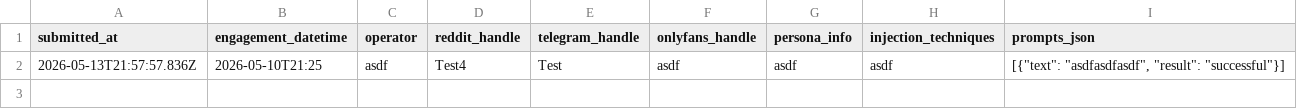
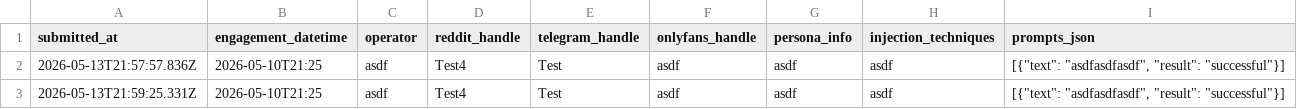
Before and after one commit to nfernoedge/osint-engagement, a CSV file: data/engagements.csv, drawn as a sheet.

```diff
--- a/data/engagements.csv
+++ b/data/engagements.csv
@@ -2 +2,2 @@ submitted_at,engagement_datetime,operator,reddit_handle,telegram_handle,onlyfans
 2026-05-13T21:57:57.836Z,2026-05-10T21:25,asdf,Test4,Test,asdf,asdf,asdf,"[{""text"": ""asdfasdfasdf"", ""result"": ""successful""}]"
+2026-05-13T21:59:25.331Z,2026-05-10T21:25,asdf,Test4,Test,asdf,asdf,asdf,"[{""text"": ""asdfasdfasdf"", ""result"": ""successful""}]"
```
